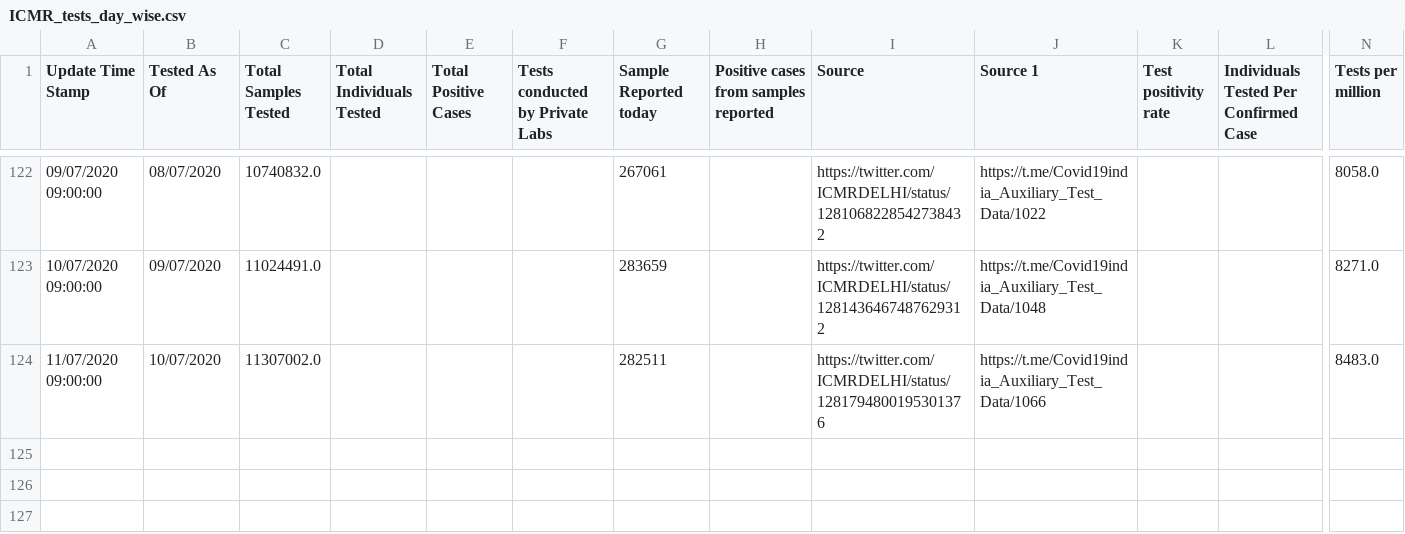
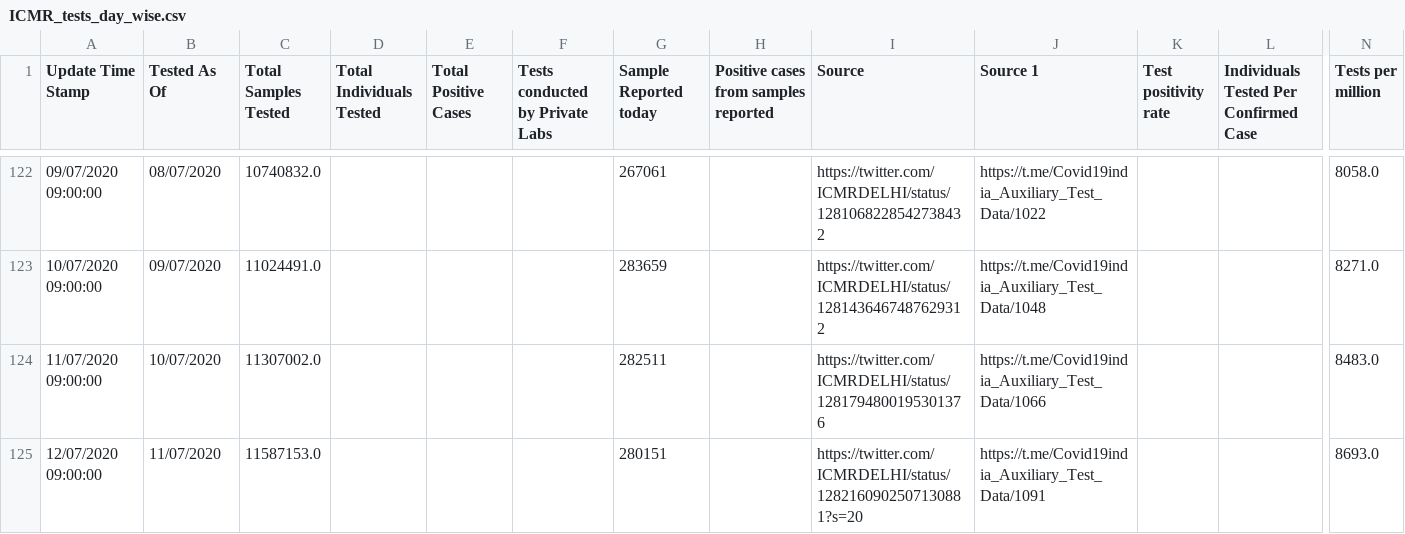
Before and after one commit to Sambhawam07/India-covid19-datasets, a CSV file: ICMR_tests_day_wise.csv, drawn as a sheet; only a part is shown, gaps mark what is left out; rows hold the shown columns only; the diff names each change by its address in the sheet, - before the commit and + after, or states it on an @@ line.

Commit message:
India.org Number of tests reported by ICMR 07/12/2020

```diff
--- a/ICMR_tests_day_wise.csv
+++ b/ICMR_tests_day_wise.csv
+row 125: 12/07/2020 09:00:00 | 11/07/2020 | 11587153.0 |  |  |  | 280151 |  | https://twitter.com/ICMRDELHI/status/1282160902507130881?s=20 | https://t.me/Covid19india_Auxiliary_Test_Data/1091 |  |  | 8693.0
```
